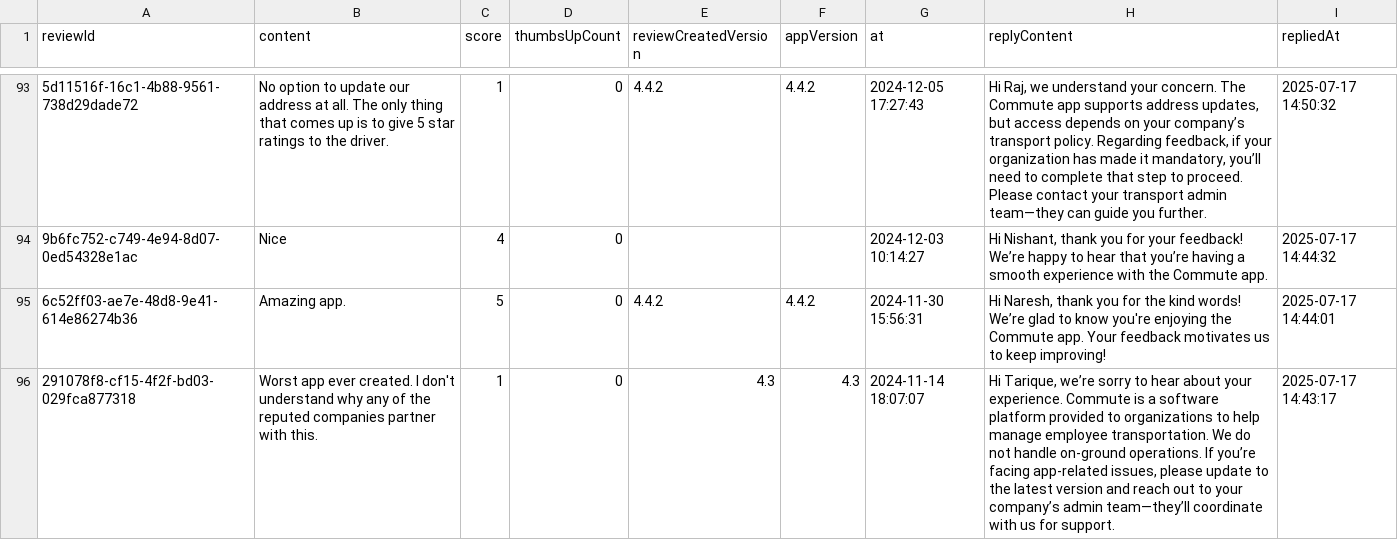
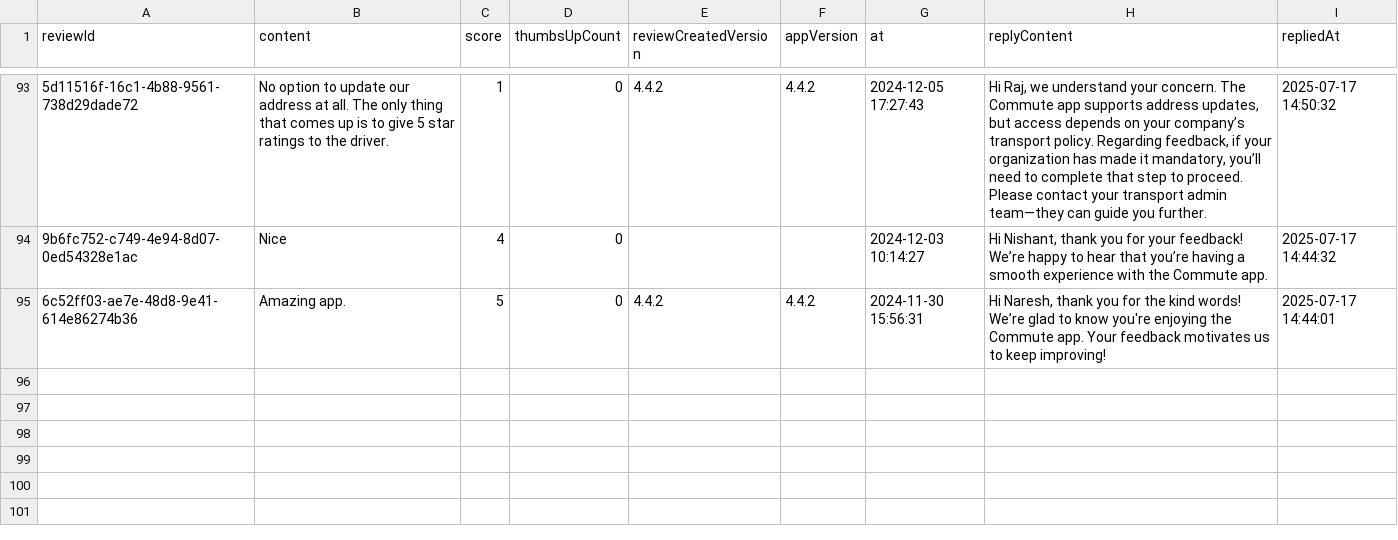
Before and after one commit to Abhijit-Kumar-GitHub/FDE-Case-Study--MoveInSync, a CSV file: data/raw/com.proficio.commute.csv, drawn as a sheet; only a part is shown, gaps mark what is left out; the diff names each change by its address in the sheet, - before the commit and + after, or states it on an @@ line.

```diff
--- a/data/raw/com.proficio.commute.csv
+++ b/data/raw/com.proficio.commute.csv
-row 96: 291078f8-cf15-4f2f-bd03-029fca877318 | Worst app ever created. I don't understand why any of the reputed companies partner with this. | 1 | 0 | 4.3 | 4.3 | 2024-11-14 18:07:07 | Hi Tarique, we’re sorry to hear about your experience. Commute is a software platform provided to organizations to help manage employee transportation. We do not handle on-ground operations. If you’re facing app-related issues, please update to the latest version and reach out to your company’s admin team—they’ll coordinate with us for support. | 2025-07-17 14:43:17
```
Also changed, not shown: data/raw/com.app.newt.employee.csv, data/raw/com.routematic.employee.csv, 13 other files.
